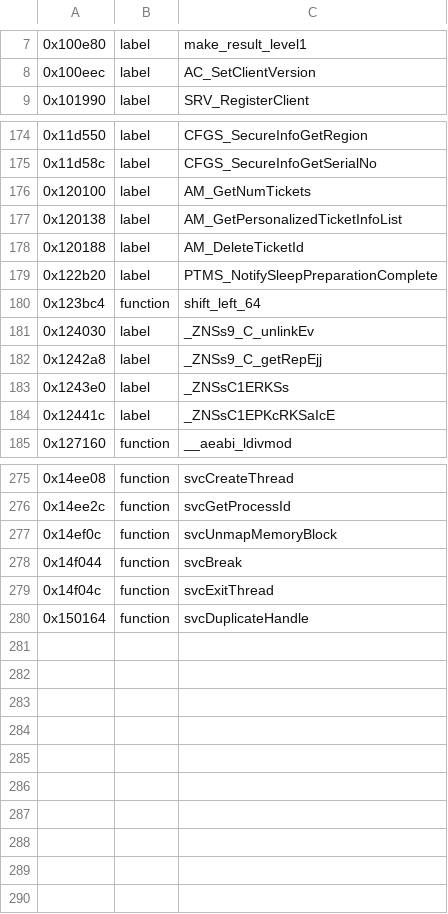
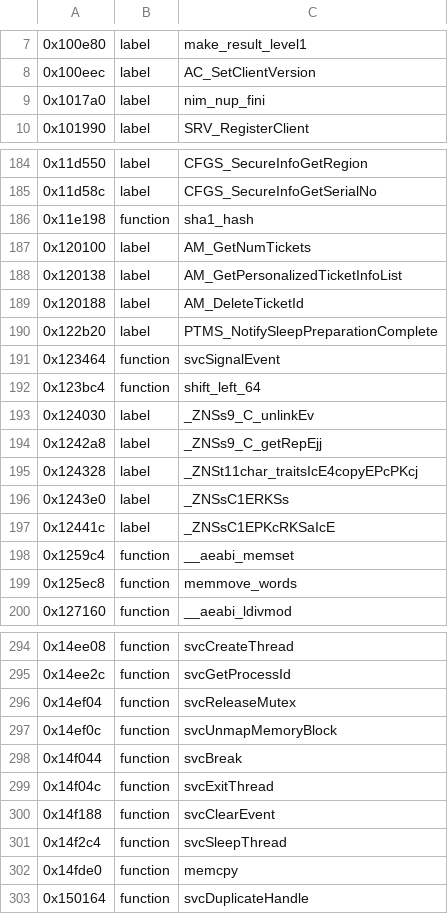
Before and after one commit to KiyoniX/Random_Projects_With_claude, a TSV file: decompil-3ds/fiches/nim.noms.tsv, drawn as a sheet; only a part is shown, gaps mark what is left out; the diff covers the shown part only.

```diff
--- a/decompil-3ds/fiches/nim.noms.tsv
+++ b/decompil-3ds/fiches/nim.noms.tsv
@@ -8,2 +8,3 @@
 0x100eec	label	AC_SetClientVersion
+0x1017a0	label	nim_nup_fini
 0x101990	label	SRV_RegisterClient
@@ -175,2 +185,3 @@
 0x11d58c	label	CFGS_SecureInfoGetSerialNo
+0x11e198	function	sha1_hash
 0x120100	label	AM_GetNumTickets
@@ -179,2 +190,3 @@
 0x122b20	label	PTMS_NotifySleepPreparationComplete
+0x123464	function	svcSignalEvent
 0x123bc4	function	shift_left_64
@@ -182,4 +194,7 @@
 0x1242a8	label	_ZNSs9_C_getRepEjj
+0x124328	label	_ZNSt11char_traitsIcE4copyEPcPKcj
 0x1243e0	label	_ZNSsC1ERKSs
 0x12441c	label	_ZNSsC1EPKcRKSaIcE
+0x1259c4	function	__aeabi_memset
+0x125ec8	function	memmove_words
 0x127160	function	__aeabi_ldivmod
@@ -276,2 +295,3 @@
 0x14ee2c	function	svcGetProcessId
+0x14ef04	function	svcReleaseMutex
 0x14ef0c	function	svcUnmapMemoryBlock
@@ -279,2 +299,5 @@
 0x14f04c	function	svcExitThread
+0x14f188	function	svcClearEvent
+0x14f2c4	function	svcSleepThread
+0x14fde0	function	memcpy
 0x150164	function	svcDuplicateHandle
```
Also changed, not shown: 13 added rows elsewhere in this file, 2 other files.
